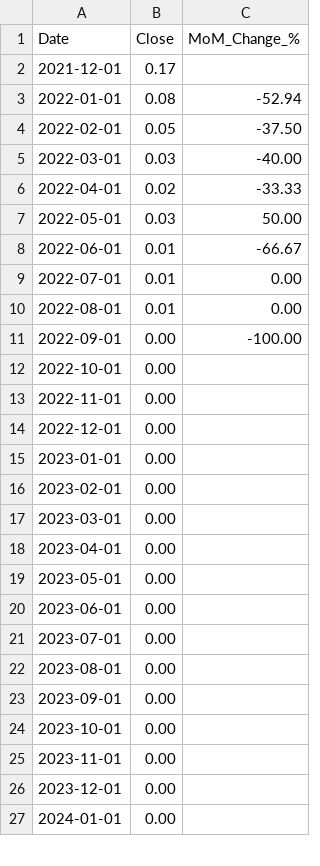
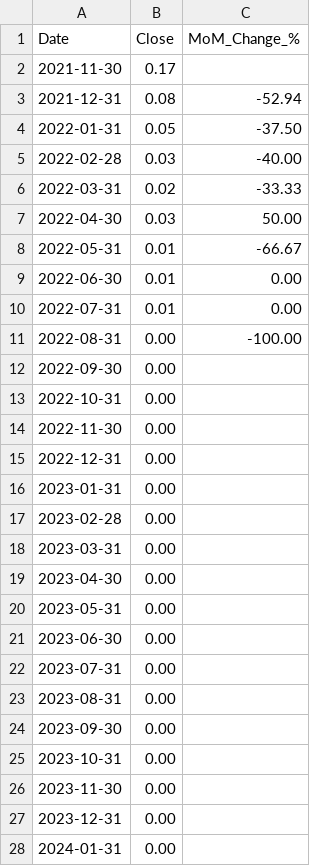
Before and after one commit to 0juano/pcc-est-v5, a CSV file: data/crypto_data/apt_usd.csv, drawn as a sheet; only a part is shown; the diff covers the shown part only.

```diff
--- a/data/crypto_data/apt_usd.csv
+++ b/data/crypto_data/apt_usd.csv
@@ -1,27 +1,28 @@
 Date,Close,MoM_Change_%
-2021-12-01,0.17,
-2022-01-01,0.08,-52.94
-2022-02-01,0.05,-37.50
-2022-03-01,0.03,-40.00
-2022-04-01,0.02,-33.33
-2022-05-01,0.03,50.00
-2022-06-01,0.01,-66.67
-2022-07-01,0.01,0.00
-2022-08-01,0.01,0.00
-2022-09-01,0.00,-100.00
-2022-10-01,0.00,
-2022-11-01,0.00,
-2022-12-01,0.00,
-2023-01-01,0.00,
-2023-02-01,0.00,
-2023-03-01,0.00,
-2023-04-01,0.00,
-2023-05-01,0.00,
-2023-06-01,0.00,
-2023-07-01,0.00,
-2023-08-01,0.00,
-2023-09-01,0.00,
-2023-10-01,0.00,
-2023-11-01,0.00,
-2023-12-01,0.00,
-2024-01-01,0.00,
+2021-11-30,0.17,
+2021-12-31,0.08,-52.94
+2022-01-31,0.05,-37.50
+2022-02-28,0.03,-40.00
+2022-03-31,0.02,-33.33
+2022-04-30,0.03,50.00
+2022-05-31,0.01,-66.67
+2022-06-30,0.01,0.00
+2022-07-31,0.01,0.00
+2022-08-31,0.00,-100.00
+2022-09-30,0.00,
+2022-10-31,0.00,
+2022-11-30,0.00,
+2022-12-31,0.00,
+2023-01-31,0.00,
+2023-02-28,0.00,
+2023-03-31,0.00,
+2023-04-30,0.00,
+2023-05-31,0.00,
+2023-06-30,0.00,
+2023-07-31,0.00,
+2023-08-31,0.00,
+2023-09-30,0.00,
+2023-10-31,0.00,
+2023-11-30,0.00,
+2023-12-31,0.00,
+2024-01-31,0.00,
```
Also changed, not shown: 2 removed rows and 12 edited cells elsewhere in this file, data/crypto_data/aave_usd.csv, data/crypto_data/ada_usd.csv, 35 other files.
